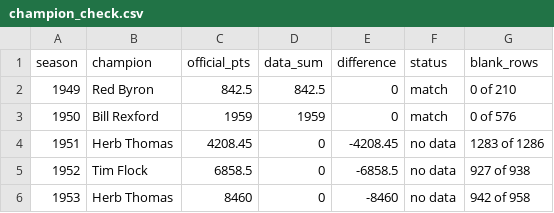
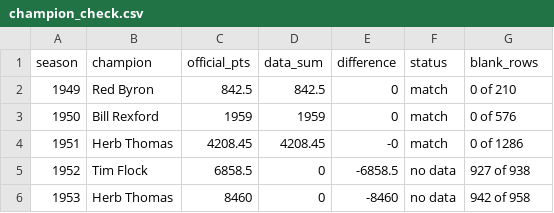
Before and after one commit to intelati26/nascarvis, a CSV file: curation/champion_check.csv, drawn as a sheet; only a part is shown.

```diff
--- a/curation/champion_check.csv
+++ b/curation/champion_check.csv
@@ -3,3 +3,3 @@ season,champion,official_pts,data_sum,difference,status,blank_rows
 1950,Bill Rexford,1959,1959,0,match,0 of 576
-1951,Herb Thomas,4208.45,0,-4208.45,no data,1283 of 1286
+1951,Herb Thomas,4208.45,4208.45,-0,match,0 of 1286
 1952,Tim Flock,6858.5,0,-6858.5,no data,927 of 938
```
Also changed, not shown: 10 other files.
